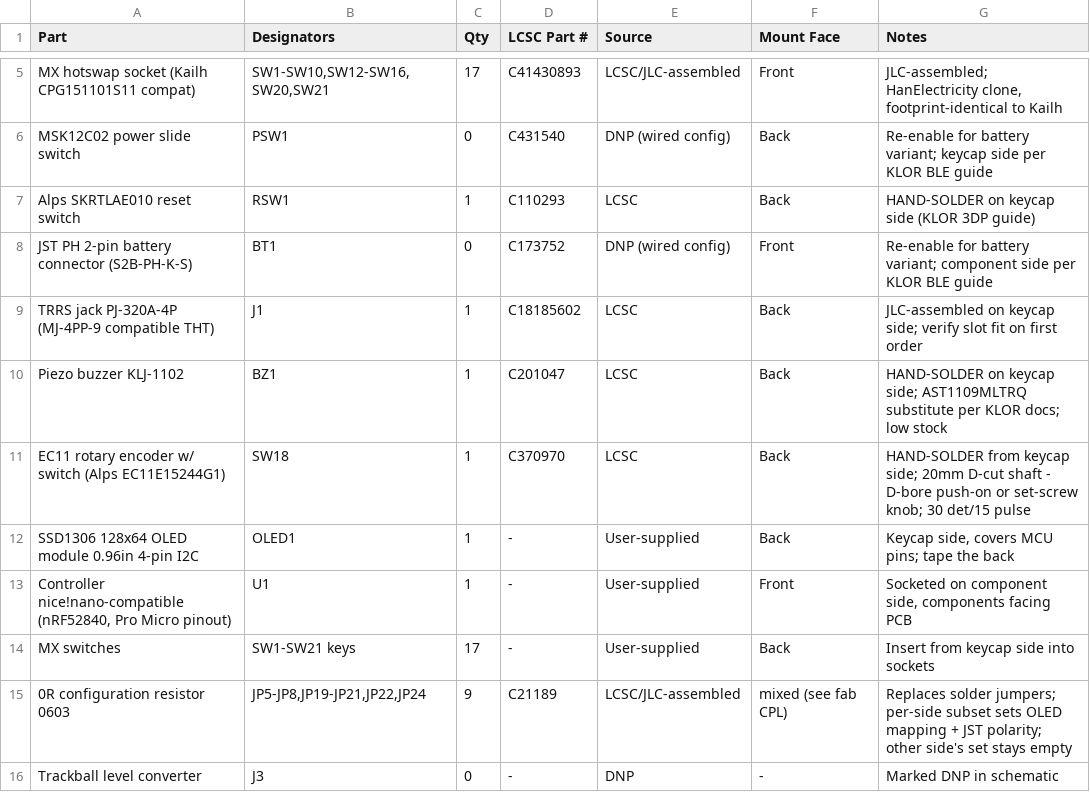
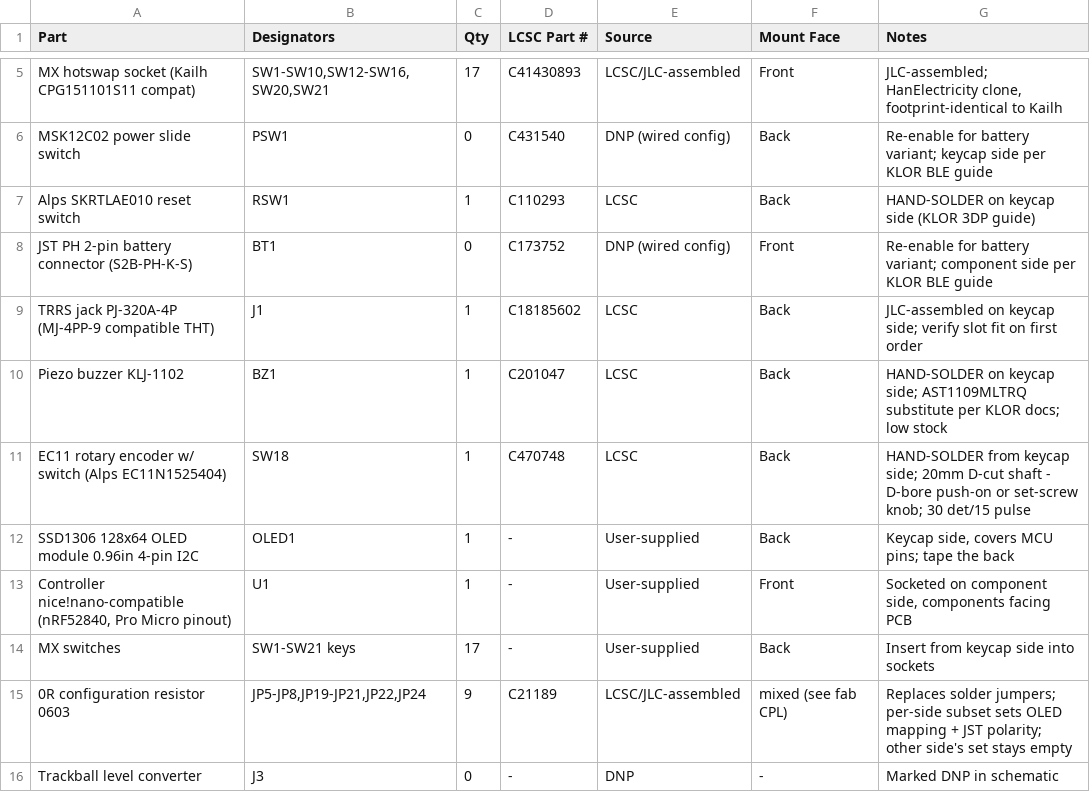
Before and after one commit to scrambletools/klaw, a CSV file: bom/bom_left.csv, drawn as a sheet; only a part is shown, gaps mark what is left out.

Commit message:
feat: shorter encoder - Alps EC11N1525404
- replaces EC11E15244G1: same exact EC11 footprint, 15mm D-cut
  shaft, 19.5mm above PCB (was 24.5mm) - matches the original KLOR
  height spec; 30 det/15 pulse, 1.5mm switch travel
- official Alps 3D CAD model, baked to footprint orientation
- sourcing fields, build BOMs, and fab BOMs updated (C470748)

```diff
--- a/bom/bom_left.csv
+++ b/bom/bom_left.csv
@@ -10,3 +10,3 @@ TRRS jack PJ-320A-4P (MJ-4PP-9 compatible THT),J1,1,C18185602,LCSC,Back,JLC-asse
 Piezo buzzer KLJ-1102,BZ1,1,C201047,LCSC,Back,HAND-SOLDER on keycap side; AST1109MLTRQ substitute per KLOR docs; low stock
-EC11 rotary encoder w/ switch (Alps EC11E15244G1),SW18,1,C370970,LCSC,Back,HAND-SOLDER from keycap side; 20mm D-cut shaft - D-bore push-on or set-screw knob; 30 det/15 pulse
+EC11 rotary encoder w/ switch (Alps EC11N1525404),SW18,1,C470748,LCSC,Back,HAND-SOLDER from keycap side; 20mm D-cut shaft - D-bore push-on or set-screw knob; 30 det/15 pulse
 SSD1306 128x64 OLED module 0.96in 4-pin I2C,OLED1,1,-,User-supplied,Back,"Keycap side, covers MCU pins; tape the back"
```
Also changed, not shown: bom/bom_right.csv, fab/left-half/klaw_1-left-BOM.csv, 10 other files.
